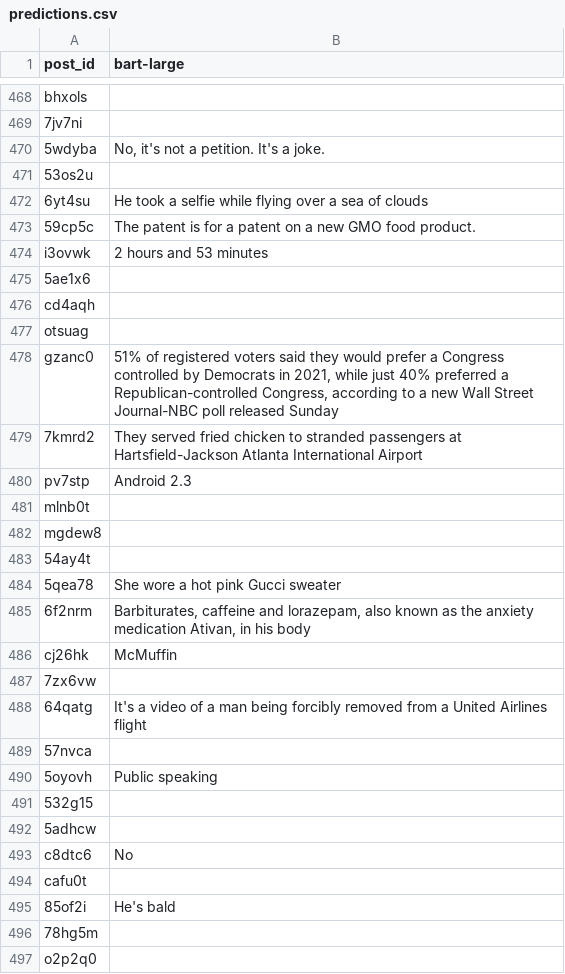
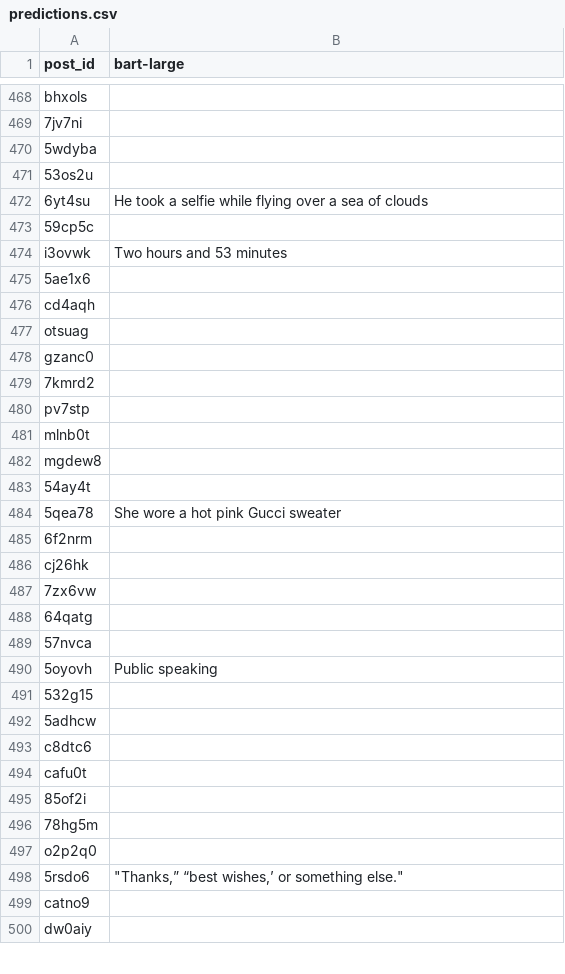
Before and after one commit to marksverdhei/SYAC-ML, a CSV file: evaluation/dev/bart-large/predictions.csv, drawn as a sheet; only a part is shown, gaps mark what is left out; the shorter side is filled out with more unchanged rows; the diff covers the shown part only.

Commit message:
Add bart predictions

```diff
--- a/evaluation/dev/bart-large/predictions.csv
+++ b/evaluation/dev/bart-large/predictions.csv
@@ -469,7 +469,7 @@ bhxols,
 7jv7ni,
-5wdyba,"No, it's not a petition. It's a joke."
+5wdyba,
 53os2u,
 6yt4su,He took a selfie while flying over a sea of clouds
-59cp5c,The patent is for a patent on a new GMO food product.
-i3ovwk,2 hours and 53 minutes
+59cp5c,
+i3ovwk,Two hours and 53 minutes
 5ae1x6,
@@ -477,5 +477,5 @@ cd4aqh,
 otsuag,
-gzanc0,"51% of registered voters said they would prefer a Congress controlled by Democrats in 2021, while just 40% preferred a Republican-controlled Congress, according to a new Wall Street Journal-NBC poll released Sunday"
-7kmrd2,They served fried chicken to stranded passengers at Hartsfield-Jackson Atlanta International Airport
-pv7stp,Android 2.3
+gzanc0,
+7kmrd2,
+pv7stp,
 mlnb0t,
@@ -484,6 +484,6 @@ mgdew8,
 5qea78,She wore a hot pink Gucci sweater
-6f2nrm,"Barbiturates, caffeine and lorazepam, also known as the anxiety medication Ativan, in his body"
-cj26hk,McMuffin
+6f2nrm,
+cj26hk,
 7zx6vw,
-64qatg,It's a video of a man being forcibly removed from a United Airlines flight
+64qatg,
 57nvca,
@@ -492,5 +492,5 @@ cj26hk,McMuffin
 5adhcw,
-c8dtc6,No
+c8dtc6,
 cafu0t,
-85of2i,He's bald
+85of2i,
 78hg5m,
```
Also changed, not shown: 107 edited cells elsewhere in this file, 14 other files.
